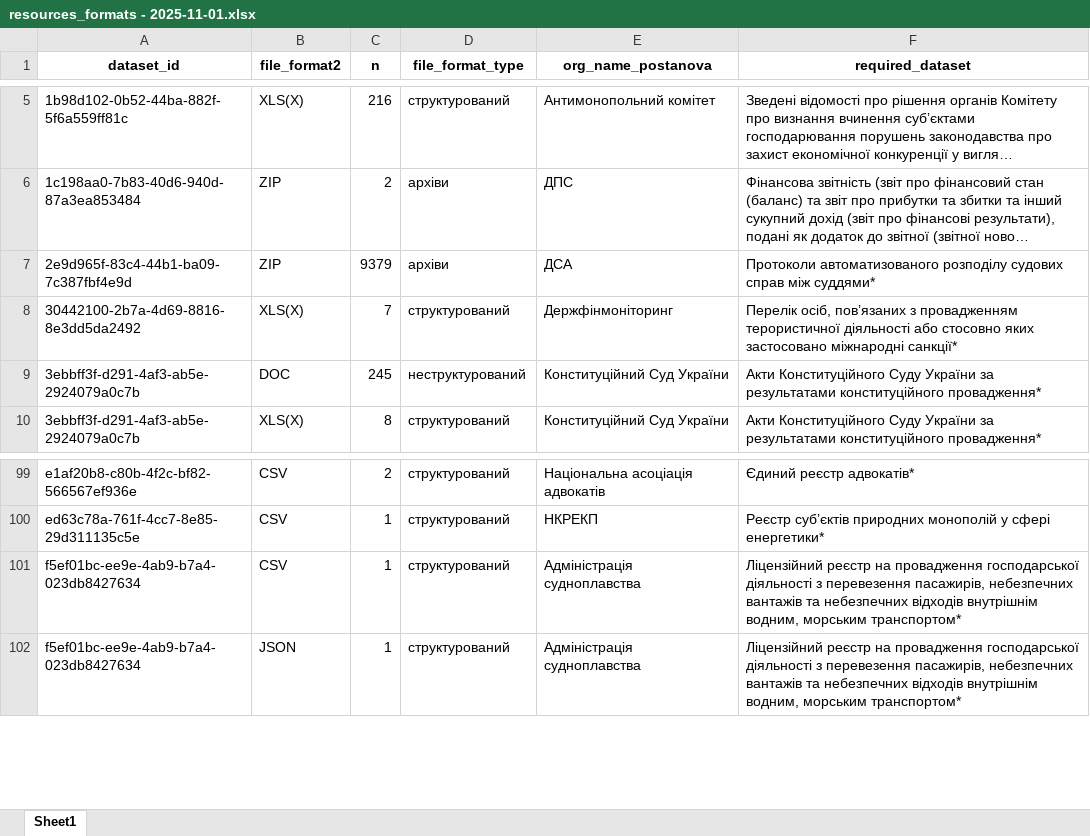
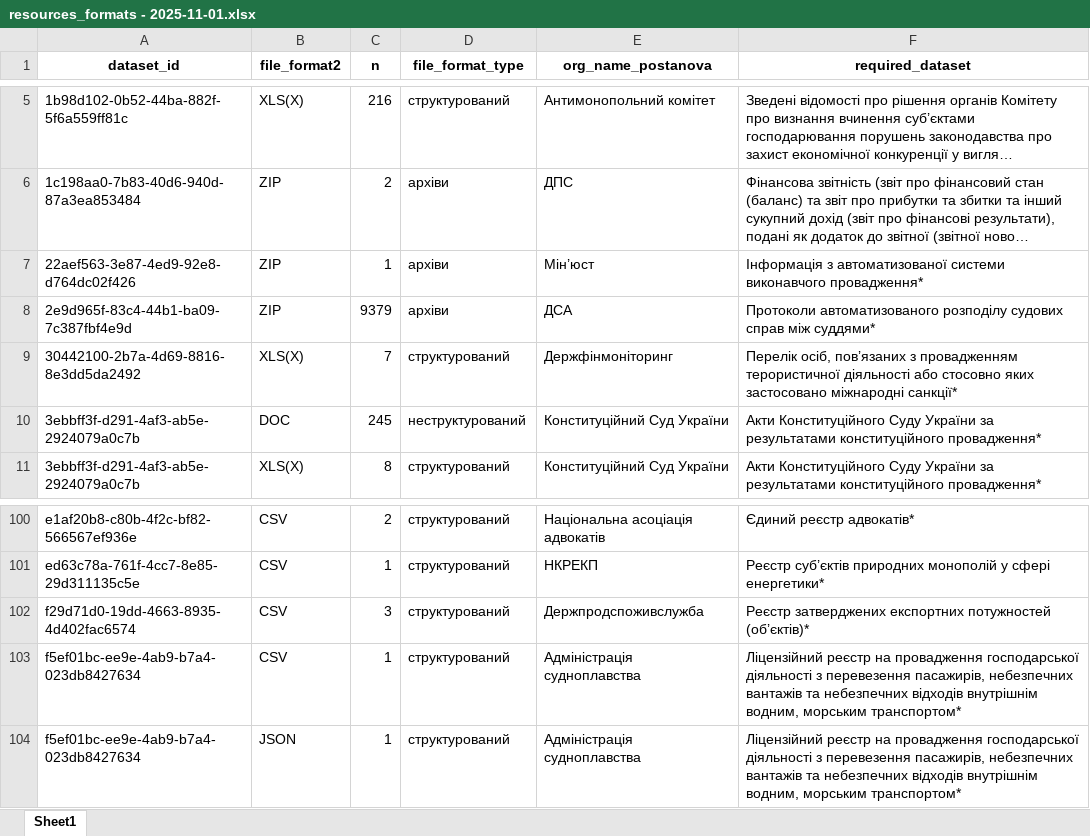
Before and after one commit to brdo-ict-sector/high-value-open-datasets-ua, an Excel workbook: data/resources_formats - 2025-11-01.xlsx, sheet Sheet1, drawn as a sheet; only a part is shown, gaps mark what is left out; long unchanged cells end in …; values as stored, in another font and other column widths than the file's, no borders; the diff names each change by its address in the sheet, - before the commit and + after, or states it on an @@ line.

Commit message:
changes to data

```diff
--- a/data/resources_formats - 2025-11-01.xlsx (sheet Sheet1)
+++ b/data/resources_formats - 2025-11-01.xlsx (sheet Sheet1)
+row 7: 22aef563-3e87-4ed9-92e8-d764dc02f426 | ZIP | 1 | архіви | Мін’юст | Інформація з автоматизованої системи виконавчого провадження*
+row 102: f29d71d0-19dd-4663-8935-4d402fac6574 | CSV | 3 | структурований | Держпродспоживслужба | Реєстр затверджених експортних потужностей (об’єктів)*
```
Also changed, not shown: data/datasets_data - 2025-11-01.xlsx, 3 other files.
